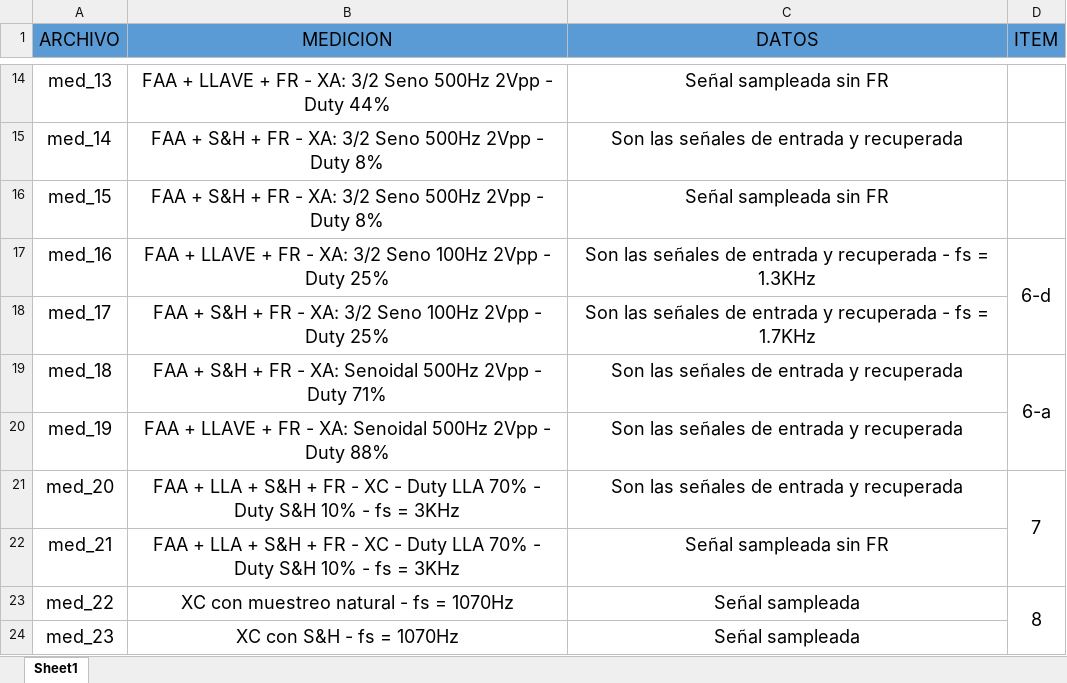
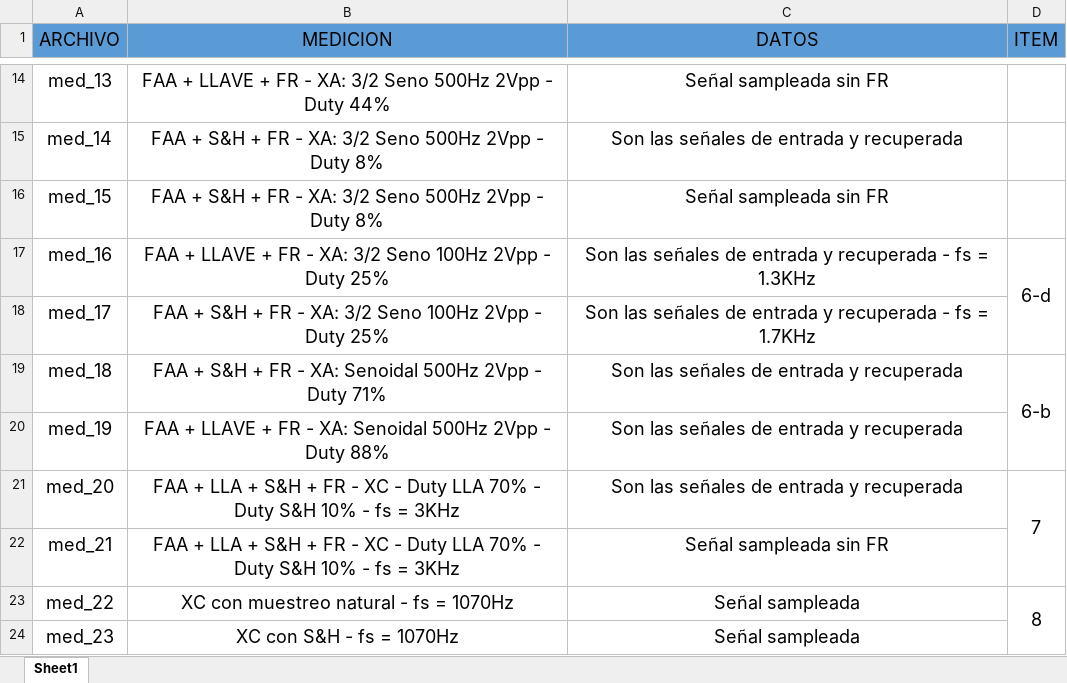
Before and after one commit to newtonis/22.05-Signals-and-Systems-Analysis-Projects, an Excel workbook: TP1/Mediciones/glosario_magico.xlsx, sheet Sheet1, drawn as a sheet; only a part is shown, gaps mark what is left out; values as stored, in another font and other column widths than the file's, no borders; the diff names each change by its address in the sheet, - before the commit and + after, or states it on an @@ line.

```diff
--- a/TP1/Mediciones/glosario_magico.xlsx (sheet Sheet1)
+++ b/TP1/Mediciones/glosario_magico.xlsx (sheet Sheet1)
-D19 (ITEM): 6-a
+D19 (ITEM): 6-b
```
Also changed, not shown: 2 other files.
